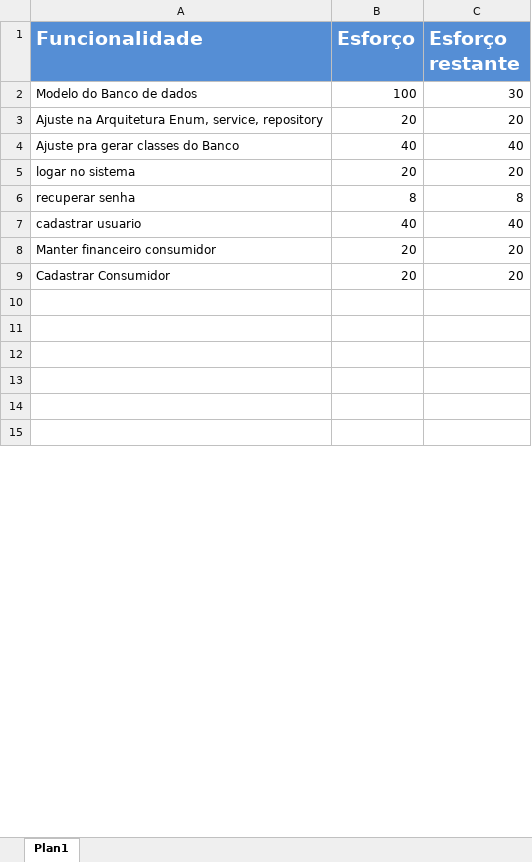
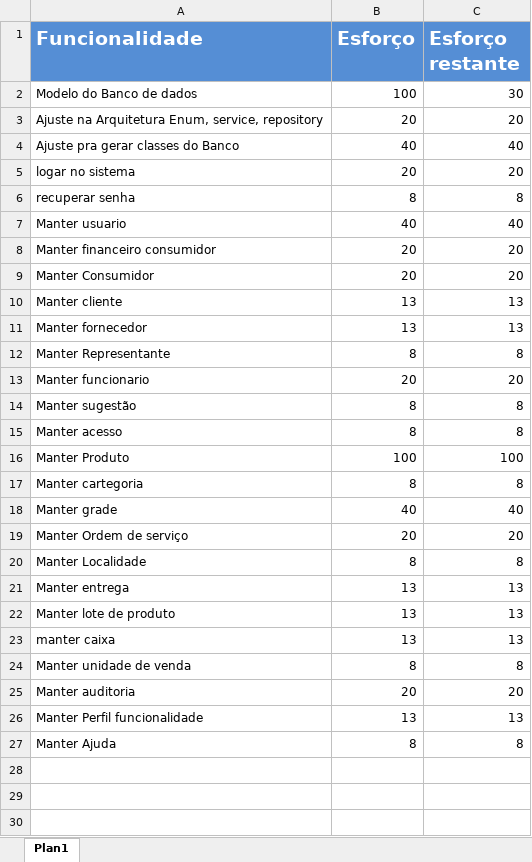
Before and after one commit to LeoBessa403/Biblioteca, an Excel workbook: Metas.xlsx, sheet Plan1, drawn as a sheet; only a part is shown; the shorter side is filled out with more unchanged rows; values as stored, in another font and other column widths than the file's, no borders; the diff covers the shown part only; the diff names each change by its address in the sheet, - before the commit and + after, or states it on an @@ line.

```diff
--- a/Metas.xlsx (sheet Plan1)
+++ b/Metas.xlsx (sheet Plan1)
-A7 (Funcionalidade): cadastrar usuario
+A7 (Funcionalidade): Manter usuario
-A9 (Funcionalidade): Cadastrar Consumidor
+A9 (Funcionalidade): Manter Consumidor
+row 10: Manter cliente | 13 | 13
+row 11: Manter fornecedor | 13 | 13
+row 12: Manter Representante | 8 | 8
+row 13: Manter funcionario | 20 | 20
+row 14: Manter sugestão | 8 | 8
+row 15: Manter acesso | 8 | 8
+row 16: Manter Produto | 100 | 100
+row 17: Manter cartegoria | 8 | 8
+row 18: Manter grade | 40 | 40
+row 19: Manter Ordem de serviço | 20 | 20
+row 20: Manter Localidade | 8 | 8
+row 21: Manter entrega | 13 | 13
+row 22: Manter lote de produto | 13 | 13
+row 23: manter caixa | 13 | 13
+row 24: Manter unidade de venda | 8 | 8
+row 25: Manter auditoria | 20 | 20
+row 26: Manter Perfil funcionalidade | 13 | 13
+row 27: Manter Ajuda | 8 | 8
```
Also changed, not shown: 2 added rows, 1 removed row, 1 edited cell and cell formats elsewhere in this sheet.
